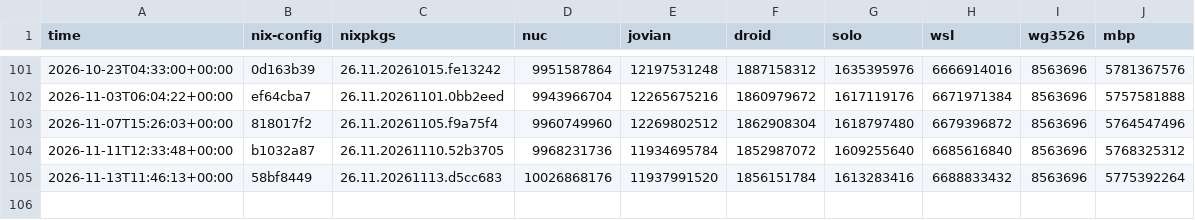
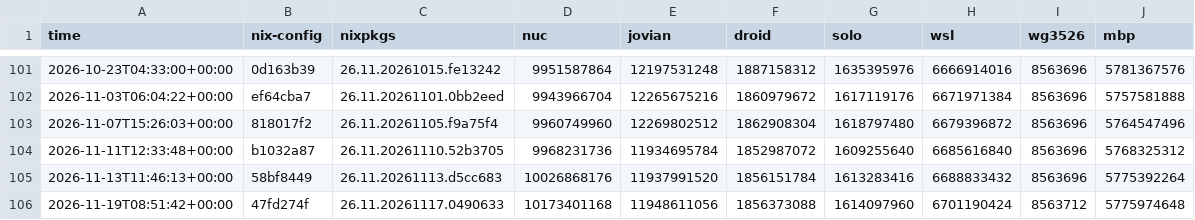
Before and after one commit to azuwis/nix-config, a CSV file: data.csv, drawn as a sheet; only a part is shown, gaps mark what is left out; the diff names each change by its address in the sheet, - before the commit and + after, or states it on an @@ line.

```diff
--- a/data.csv
+++ b/data.csv
+row 106: 2026-11-19T08:51:42+00:00 | 47fd274f | 26.11.20261117.0490633 | 10173401168 | 11948611056 | 1856373088 | 1614097960 | 6701190424 | 8563712 | 5775974648
```
